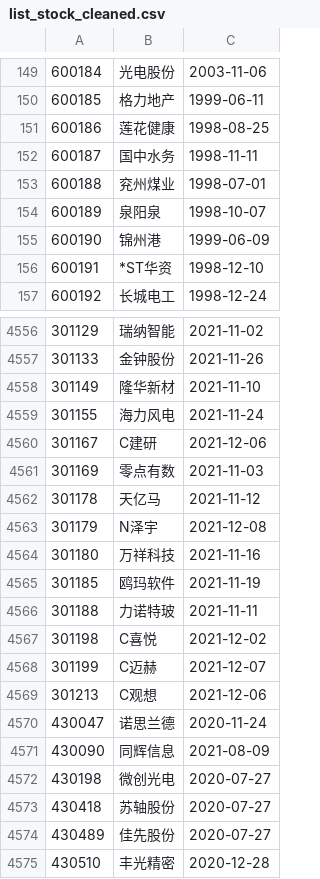
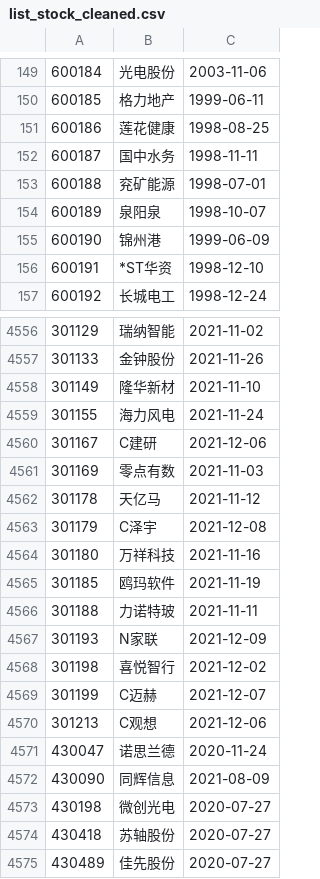
Before and after one commit to yinhedot/yinhedot, a CSV file: data4git/list_stock_cleaned.csv, drawn as a sheet; only a part is shown, gaps mark what is left out; the shorter side is filled out with more unchanged rows.

```diff
--- a/data4git/list_stock_cleaned.csv
+++ b/data4git/list_stock_cleaned.csv
@@ -152,3 +152,3 @@
 600187,国中水务,1998-11-11
-600188,兖州煤业,1998-07-01
+600188,兖矿能源,1998-07-01
 600189,泉阳泉,1998-10-07
@@ -4562,3 +4562,3 @@
 301178,天亿马,2021-11-12
-301179,N泽宇,2021-12-08
+301179,C泽宇,2021-12-08
 301180,万祥科技,2021-11-16
@@ -4566,3 +4566,4 @@
 301188,力诺特玻,2021-11-11
-301198,C喜悦,2021-12-02
+301193,N家联,2021-12-09
+301198,喜悦智行,2021-12-02
 301199,C迈赫,2021-12-07
```
Also changed, not shown: data4git/list_etf_cleaned.csv, data4git/list_index_cleaned.csv, 3 other files.
